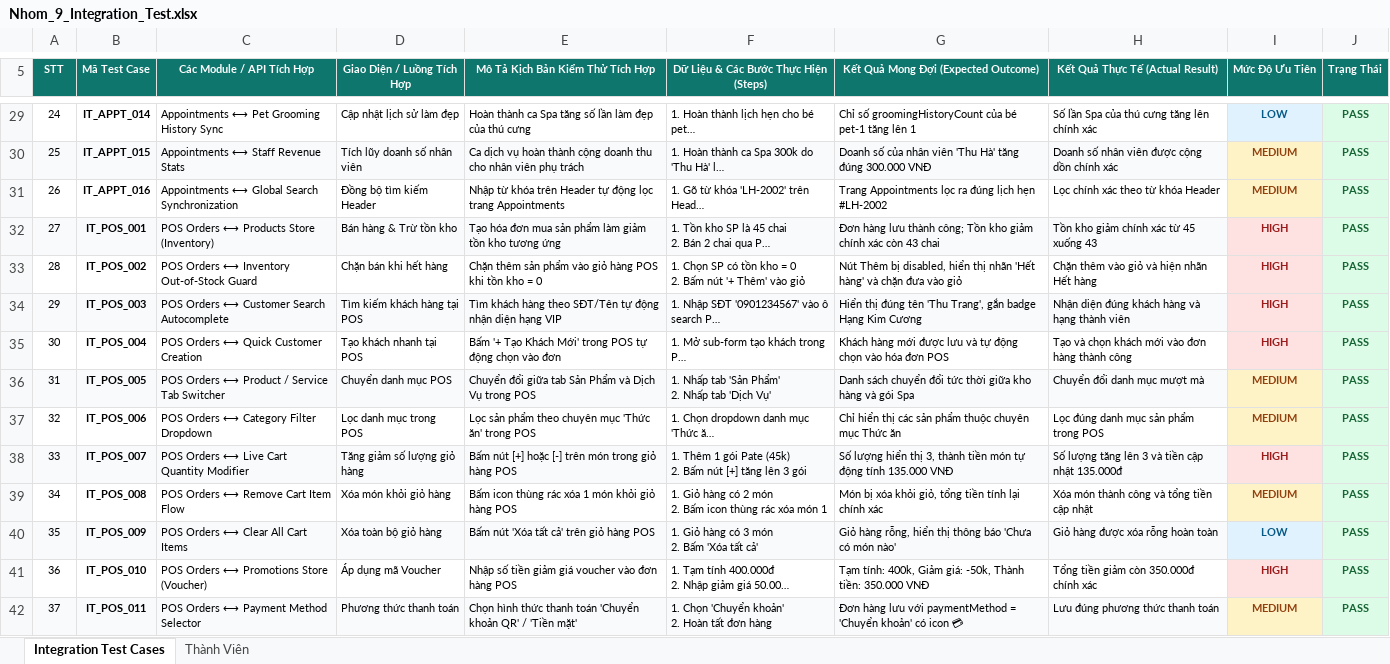
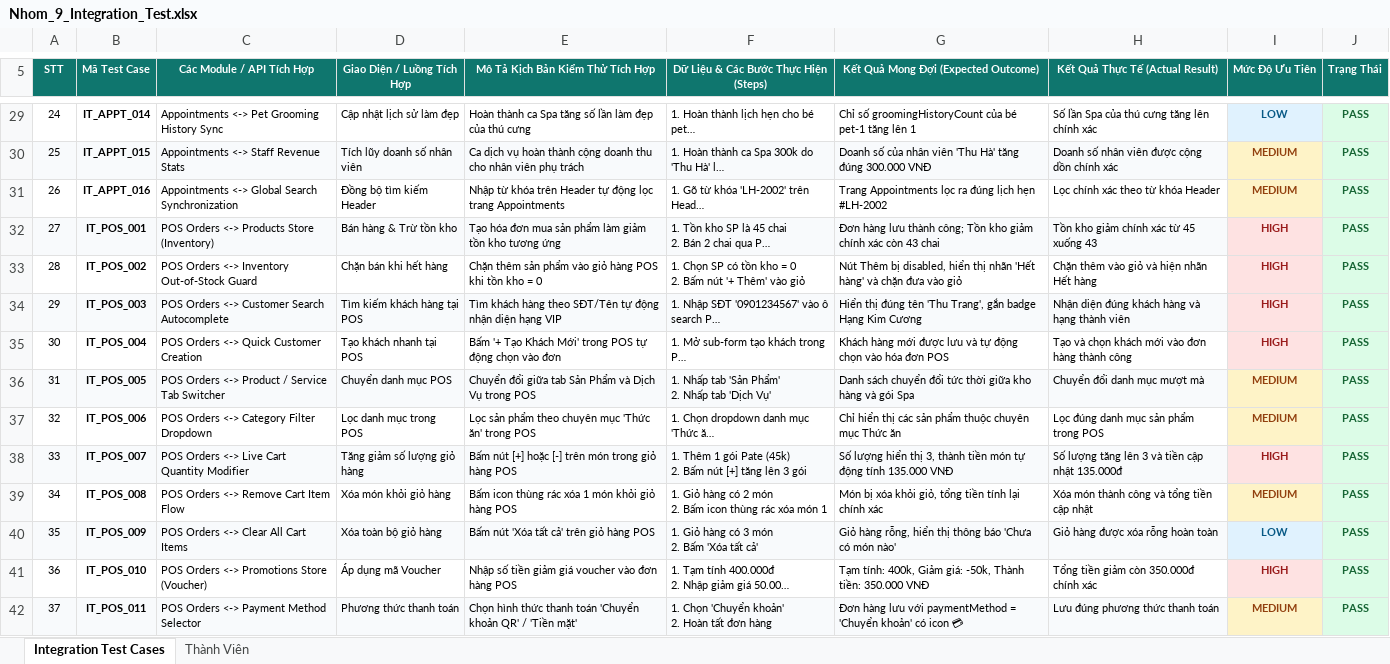
Before and after one commit to xuanmanh398/KiemThuPhanMem, an Excel workbook: TestCase/Nhom_9_Integration_Test.xlsx, sheet Integration Test Cases, drawn as a sheet; only a part is shown, gaps mark what is left out; long unchanged cells end in …; values as stored, in another font and other column widths than the file's, no borders; the diff covers the shown part only; the diff names each change by its address in the sheet, - before the commit and + after, or states it on an @@ line.

```diff
--- a/TestCase/Nhom_9_Integration_Test.xlsx (sheet Integration Test Cases)
+++ b/TestCase/Nhom_9_Integration_Test.xlsx (sheet Integration Test Cases)
-C29 (Các Module / API Tích Hợp): Appointments ⟷ Pet Grooming History Sync
+C29 (Các Module / API Tích Hợp): Appointments <-> Pet Grooming History Sync
-C30 (Các Module / API Tích Hợp): Appointments ⟷ Staff Revenue Stats
+C30 (Các Module / API Tích Hợp): Appointments <-> Staff Revenue Stats
-C31 (Các Module / API Tích Hợp): Appointments ⟷ Global Search Synchronization
+C31 (Các Module / API Tích Hợp): Appointments <-> Global Search Synchronization
-C32 (Các Module / API Tích Hợp): POS Orders ⟷ Products Store (Inventory)
+C32 (Các Module / API Tích Hợp): POS Orders <-> Products Store (Inventory)
-C33 (Các Module / API Tích Hợp): POS Orders ⟷ Inventory Out-of-Stock Guard
+C33 (Các Module / API Tích Hợp): POS Orders <-> Inventory Out-of-Stock Guard
-C34 (Các Module / API Tích Hợp): POS Orders ⟷ Customer Search Autocomplete
+C34 (Các Module / API Tích Hợp): POS Orders <-> Customer Search Autocomplete
-C35 (Các Module / API Tích Hợp): POS Orders ⟷ Quick Customer Creation
+C35 (Các Module / API Tích Hợp): POS Orders <-> Quick Customer Creation
-C36 (Các Module / API Tích Hợp): POS Orders ⟷ Product / Service Tab Switcher
+C36 (Các Module / API Tích Hợp): POS Orders <-> Product / Service Tab Switcher
-C37 (Các Module / API Tích Hợp): POS Orders ⟷ Category Filter Dropdown
+C37 (Các Module / API Tích Hợp): POS Orders <-> Category Filter Dropdown
-C38 (Các Module / API Tích Hợp): POS Orders ⟷ Live Cart Quantity Modifier
+C38 (Các Module / API Tích Hợp): POS Orders <-> Live Cart Quantity Modifier
-C39 (Các Module / API Tích Hợp): POS Orders ⟷ Remove Cart Item Flow
+C39 (Các Module / API Tích Hợp): POS Orders <-> Remove Cart Item Flow
-C40 (Các Module / API Tích Hợp): POS Orders ⟷ Clear All Cart Items
+C40 (Các Module / API Tích Hợp): POS Orders <-> Clear All Cart Items
-C41 (Các Module / API Tích Hợp): POS Orders ⟷ Promotions Store (Voucher)
+C41 (Các Module / API Tích Hợp): POS Orders <-> Promotions Store (Voucher)
-C42 (Các Module / API Tích Hợp): POS Orders ⟷ Payment Method Selector
+C42 (Các Module / API Tích Hợp): POS Orders <-> Payment Method Selector
```
Also changed, not shown: 57 edited cells elsewhere in this sheet, TestCase/Nhom_9_System_Test.xlsx, TestCase/Nhom_9_Unit_Test.xlsx, 1 other file.
